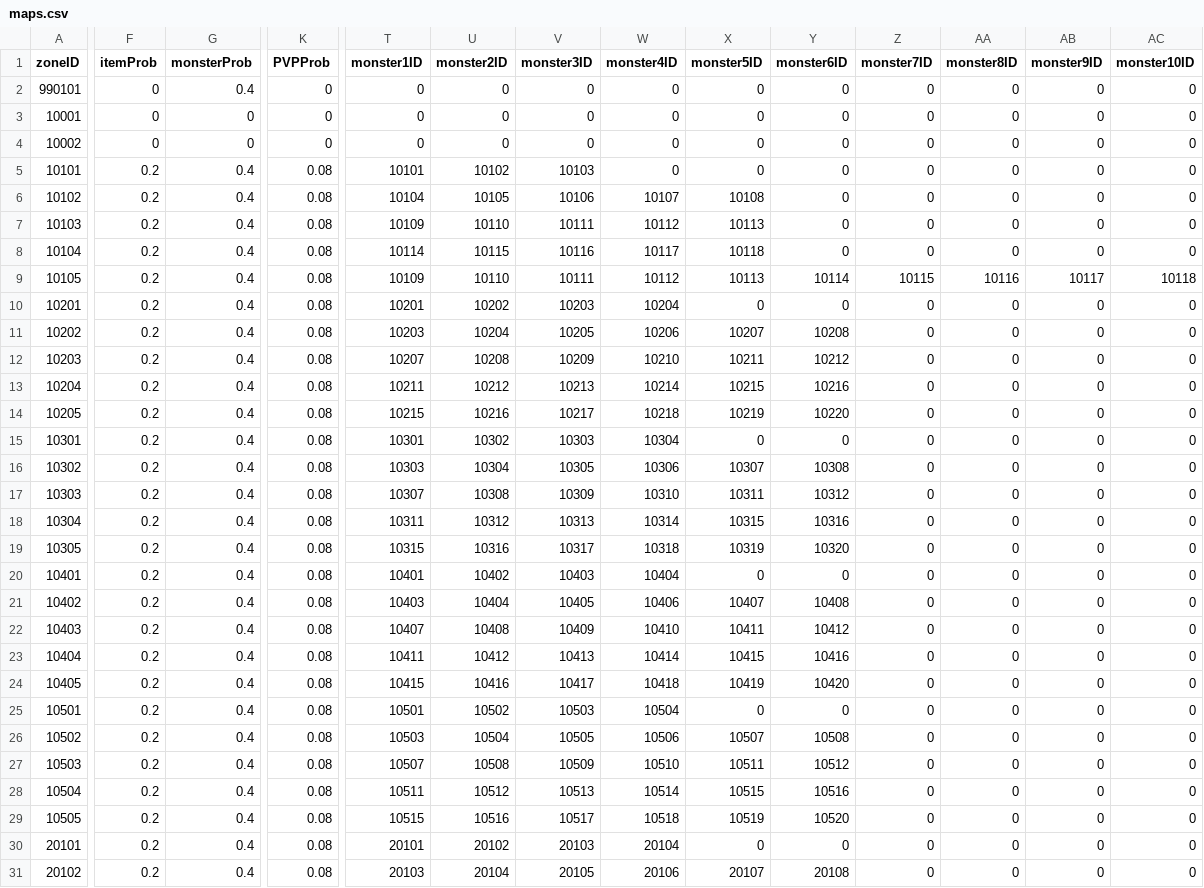
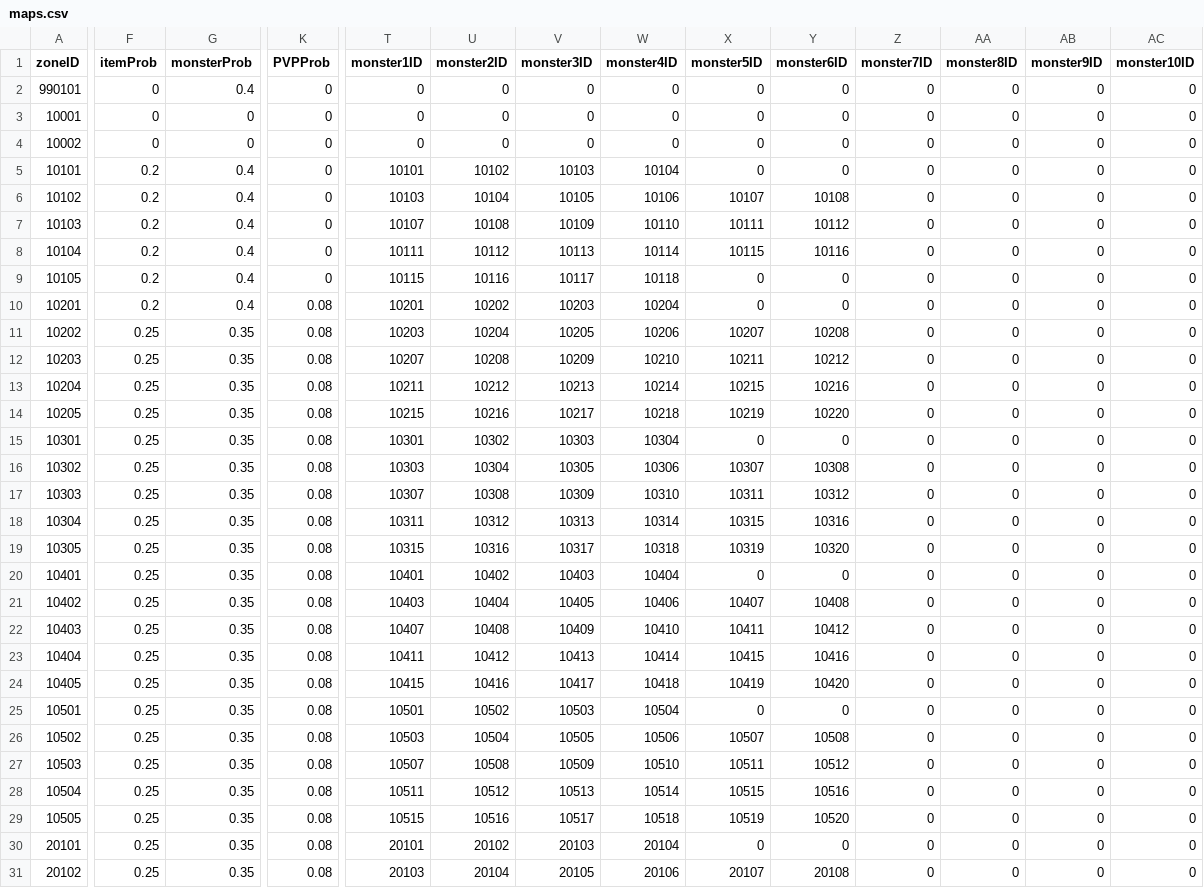
Before and after one commit to henyouqian/cdgm, a CSV file: data/maps.csv, drawn as a sheet; only a part is shown, gaps mark what is left out; the diff covers the shown part only; the diff names each change by its address in the sheet, - before the commit and + after, or states it on an @@ line.

```diff
--- a/data/maps.csv
+++ b/data/maps.csv
-K5:K9 (PVPProb): 0.08
+K5:K9 (PVPProb): 0
-W5 (monster4ID): 0
+W5 (monster4ID): 10104
-T6 (monster1ID): 10104
+T6 (monster1ID): 10103
-U6 (monster2ID): 10105
+U6 (monster2ID): 10104
-V6 (monster3ID): 10106
+V6 (monster3ID): 10105
-W6 (monster4ID): 10107
+W6 (monster4ID): 10106
-X6 (monster5ID): 10108
+X6 (monster5ID): 10107
-Y6 (monster6ID): 0
+Y6 (monster6ID): 10108
-T7 (monster1ID): 10109
+T7 (monster1ID): 10107
-U7 (monster2ID): 10110
+U7 (monster2ID): 10108
-V7 (monster3ID): 10111
+V7 (monster3ID): 10109
-W7 (monster4ID): 10112
+W7 (monster4ID): 10110
-X7 (monster5ID): 10113
+X7 (monster5ID): 10111
-Y7 (monster6ID): 0
+Y7 (monster6ID): 10112
-T8 (monster1ID): 10114
+T8 (monster1ID): 10111
-U8 (monster2ID): 10115
+U8 (monster2ID): 10112
-V8 (monster3ID): 10116
+V8 (monster3ID): 10113
-W8 (monster4ID): 10117
+W8 (monster4ID): 10114
-X8 (monster5ID): 10118
+X8 (monster5ID): 10115
-Y8 (monster6ID): 0
+Y8 (monster6ID): 10116
-T9 (monster1ID): 10109
+T9 (monster1ID): 10115
-U9 (monster2ID): 10110
+U9 (monster2ID): 10116
-V9 (monster3ID): 10111
+V9 (monster3ID): 10117
-W9 (monster4ID): 10112
+W9 (monster4ID): 10118
-X9 (monster5ID): 10113
+X9 (monster5ID): 0
-Y9 (monster6ID): 10114
+Y9 (monster6ID): 0
-Z9 (monster7ID): 10115
+Z9 (monster7ID): 0
-AA9 (monster8ID): 10116
+AA9 (monster8ID): 0
-AB9 (monster9ID): 10117
+AB9 (monster9ID): 0
-AC9 (monster10ID): 10118
+AC9 (monster10ID): 0
-F11:F31 (itemProb): 0.2
+F11:F31 (itemProb): 0.25
-G11:G31 (monsterProb): 0.4
+G11:G31 (monsterProb): 0.35
```
Also changed, not shown: 94 edited cells elsewhere in this file, data/monstercards.csv, data/monsters.csv, 5 other files.
